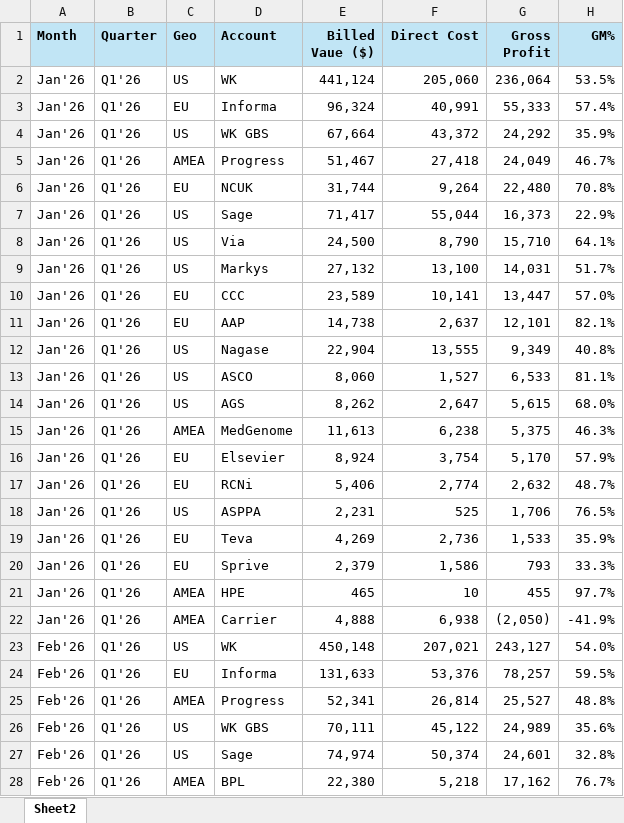
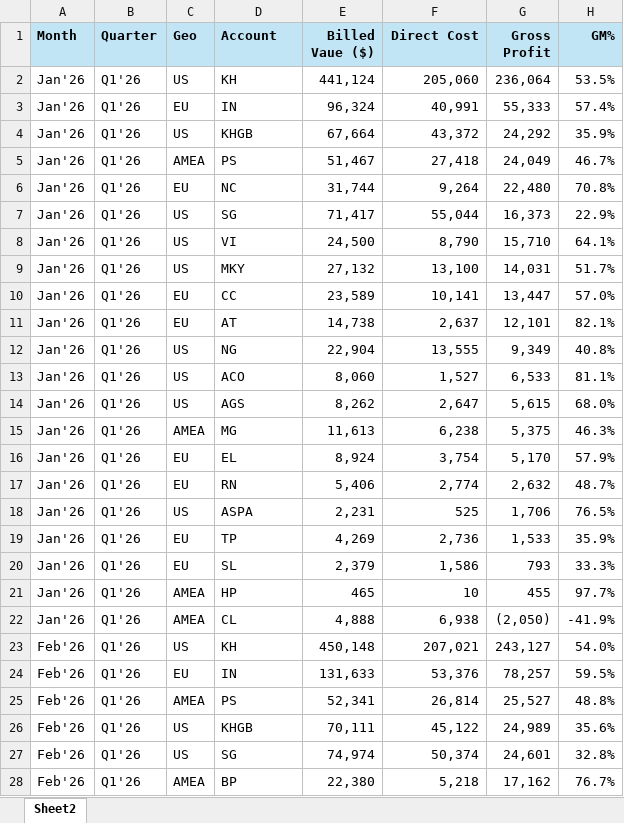
Before and after one commit to snnimpl/bg-dashboard, an Excel workbook: data.xlsx, sheet Sheet2, drawn as a sheet; only a part is shown; values as stored, in another font and other column widths than the file's, no borders; the diff covers the shown part only; the diff names each change by its address in the sheet, - before the commit and + after, or states it on an @@ line.

Commit message:
Add files via upload

```diff
--- a/data.xlsx (sheet Sheet2)
+++ b/data.xlsx (sheet Sheet2)
-D2 (Account): WK
+D2 (Account): KH
-D3 (Account): Informa
+D3 (Account): IN
-D4 (Account): WK GBS
+D4 (Account): KHGB
-D5 (Account): Progress
+D5 (Account): PS
-D6 (Account): NCUK
+D6 (Account): NC
-D7 (Account): Sage
+D7 (Account): SG
-D8 (Account): Via
+D8 (Account): VI
-D9 (Account): Markys
+D9 (Account): MKY
-D10 (Account): CCC
+D10 (Account): CC
-D11 (Account): AAP
+D11 (Account): AT
-D12 (Account): Nagase
+D12 (Account): NG
-D13 (Account): ASCO
+D13 (Account): ACO
-D15 (Account): MedGenome
+D15 (Account): MG
-D16 (Account): Elsevier
+D16 (Account): EL
-D17 (Account): RCNi
+D17 (Account): RN
-D18 (Account): ASPPA
+D18 (Account): ASPA
-D19 (Account): Teva
+D19 (Account): TP
-D20 (Account): Sprive
+D20 (Account): SL
-D21 (Account): HPE
+D21 (Account): HP
-D22 (Account): Carrier
+D22 (Account): CL
-D23 (Account): WK
+D23 (Account): KH
-D24 (Account): Informa
+D24 (Account): IN
-D25 (Account): Progress
+D25 (Account): PS
-D26 (Account): WK GBS
+D26 (Account): KHGB
-D27 (Account): Sage
+D27 (Account): SG
-D28 (Account): BPL
+D28 (Account): BP
```
Also changed, not shown: 36 edited cells elsewhere in this sheet.
